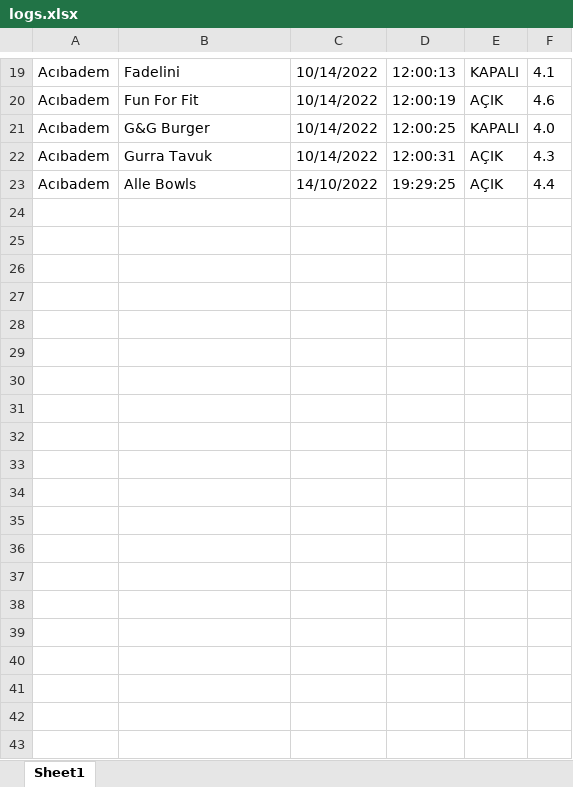
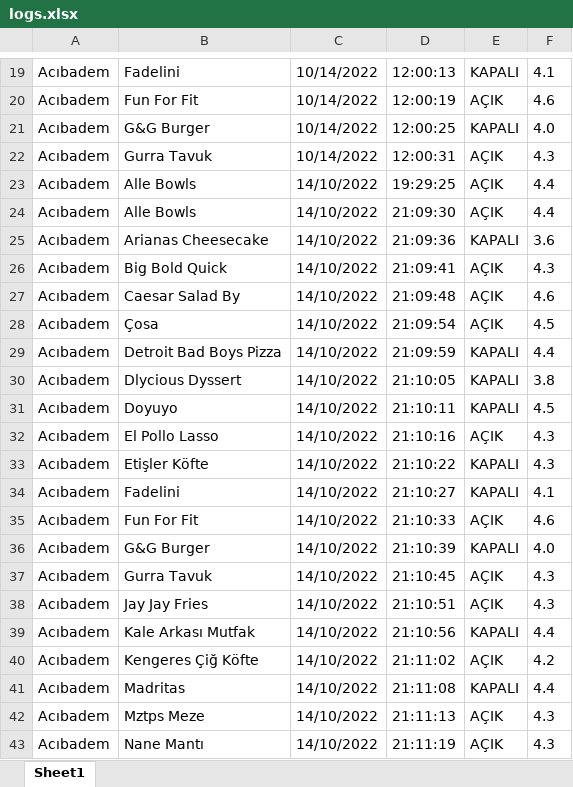
Before and after one commit to burakuren/getir_web_scraping, an Excel workbook: logs.xlsx, sheet Sheet1, drawn as a sheet; only a part is shown, gaps mark what is left out; values as stored, in another font and other column widths than the file's, no borders; the diff covers the shown part only; the diff names each change by its address in the sheet, - before the commit and + after, or states it on an @@ line.

```diff
--- a/logs.xlsx (sheet Sheet1)
+++ b/logs.xlsx (sheet Sheet1)
+row 24: Acıbadem | Alle Bowls | 14/10/2022 | 21:09:30 | AÇIK | 4.4
+row 25: Acıbadem | Arianas Cheesecake | 14/10/2022 | 21:09:36 | KAPALI | 3.6
+row 26: Acıbadem | Big Bold Quick | 14/10/2022 | 21:09:41 | AÇIK | 4.3
+row 27: Acıbadem | Caesar Salad By | 14/10/2022 | 21:09:48 | AÇIK | 4.6
+row 28: Acıbadem | Çosa | 14/10/2022 | 21:09:54 | AÇIK | 4.5
+row 29: Acıbadem | Detroit Bad Boys Pizza | 14/10/2022 | 21:09:59 | KAPALI | 4.4
+row 30: Acıbadem | Dlycious Dyssert | 14/10/2022 | 21:10:05 | KAPALI | 3.8
+row 31: Acıbadem | Doyuyo | 14/10/2022 | 21:10:11 | KAPALI | 4.5
+row 32: Acıbadem | El Pollo Lasso | 14/10/2022 | 21:10:16 | AÇIK | 4.3
+row 33: Acıbadem | Etişler Köfte | 14/10/2022 | 21:10:22 | KAPALI | 4.3
+row 34: Acıbadem | Fadelini | 14/10/2022 | 21:10:27 | KAPALI | 4.1
+row 35: Acıbadem | Fun For Fit | 14/10/2022 | 21:10:33 | AÇIK | 4.6
+row 36: Acıbadem | G&G Burger | 14/10/2022 | 21:10:39 | KAPALI | 4.0
+row 37: Acıbadem | Gurra Tavuk | 14/10/2022 | 21:10:45 | AÇIK | 4.3
+row 38: Acıbadem | Jay Jay Fries | 14/10/2022 | 21:10:51 | AÇIK | 4.3
+row 39: Acıbadem | Kale Arkası Mutfak | 14/10/2022 | 21:10:56 | KAPALI | 4.4
+row 40: Acıbadem | Kengeres Çiğ Köfte | 14/10/2022 | 21:11:02 | AÇIK | 4.2
+row 41: Acıbadem | Madritas | 14/10/2022 | 21:11:08 | KAPALI | 4.4
+row 42: Acıbadem | Mztps Meze | 14/10/2022 | 21:11:13 | AÇIK | 4.3
+row 43: Acıbadem | Nane Mantı | 14/10/2022 | 21:11:19 | AÇIK | 4.3
```
Also changed, not shown: 284 added rows elsewhere in this sheet, 2 other files.
